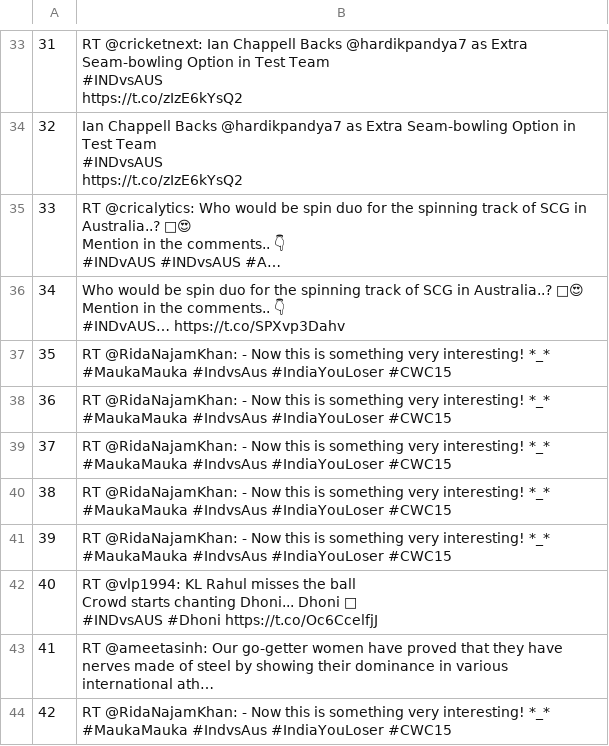
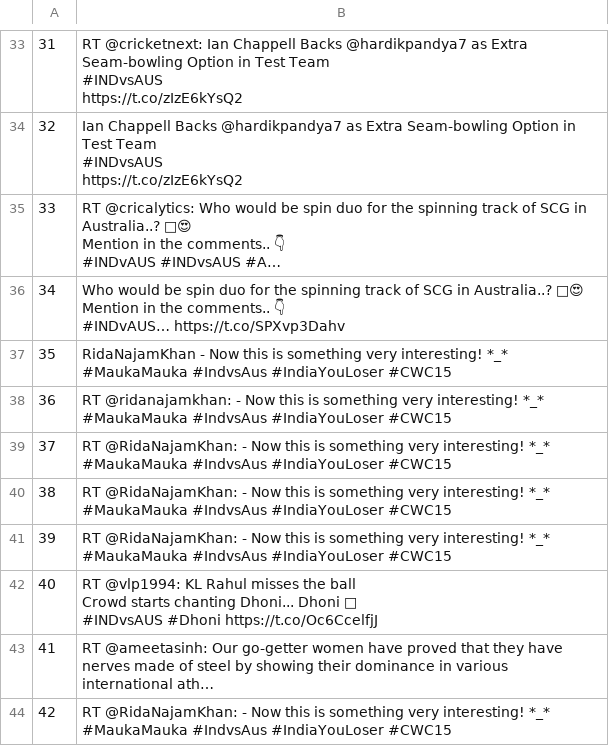
Before and after one commit to alfinwilliam/Sports-Match-Analysis-using-Social-Media-Mining, a CSV file: ipynb files/twitterdata.csv, drawn as a sheet; only a part is shown, gaps mark what is left out.

```diff
--- a/ipynb files/twitterdata.csv
+++ b/ipynb files/twitterdata.csv
@@ -96,4 +96,4 @@ Mention in the comments.. 👇
 #INDvAUS… https://t.co/SPXvp3Dahv"
-35,RT @RidaNajamKhan: - Now this is something very interesting! *_* #MaukaMauka #IndvsAus #IndiaYouLoser #CWC15
-36,RT @RidaNajamKhan: - Now this is something very interesting! *_* #MaukaMauka #IndvsAus #IndiaYouLoser #CWC15
+35,RidaNajamKhan - Now this is something very interesting! *_* #MaukaMauka #IndvsAus #IndiaYouLoser #CWC15
+36,RT @ridanajamkhan: - Now this is something very interesting! *_* #MaukaMauka #IndvsAus #IndiaYouLoser #CWC15
 37,RT @RidaNajamKhan: - Now this is something very interesting! *_* #MaukaMauka #IndvsAus #IndiaYouLoser #CWC15
```
Also changed, not shown: 3 other files.
